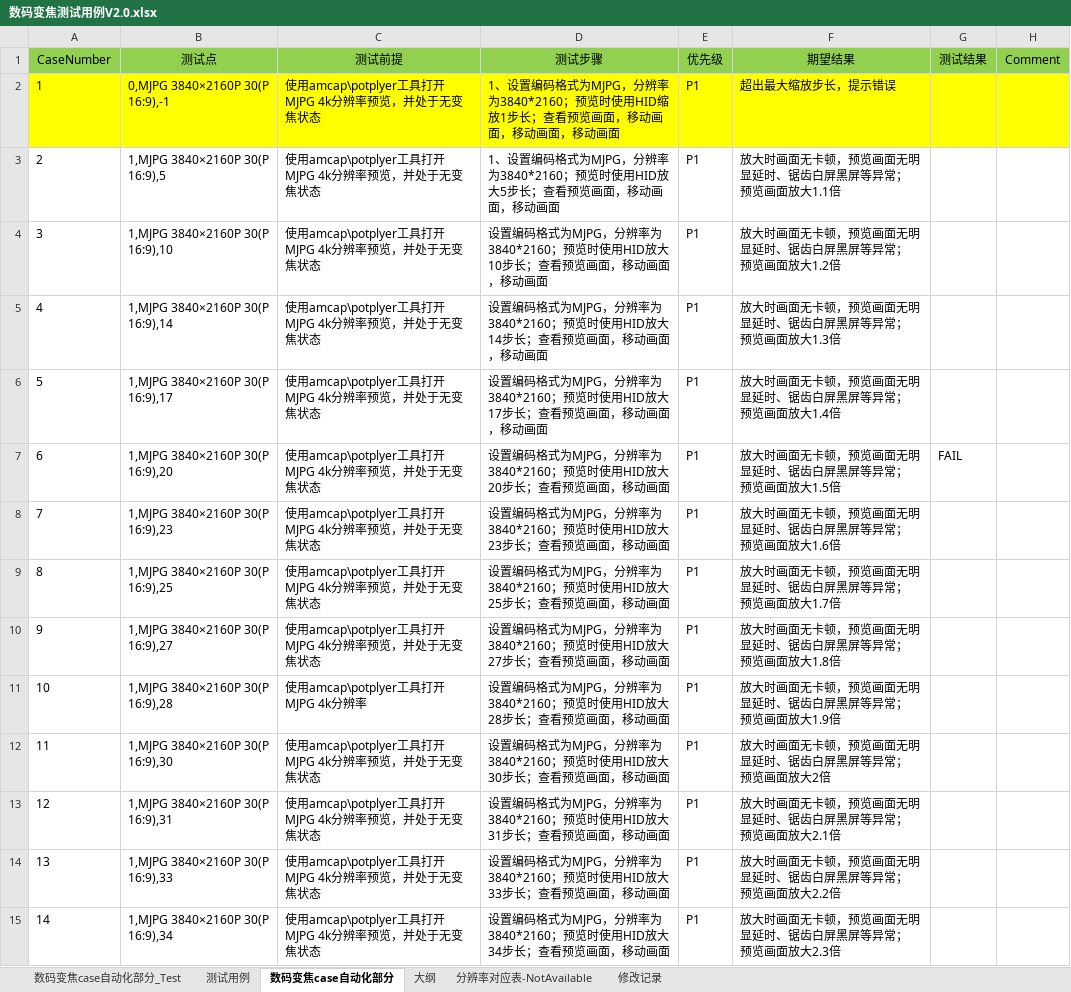
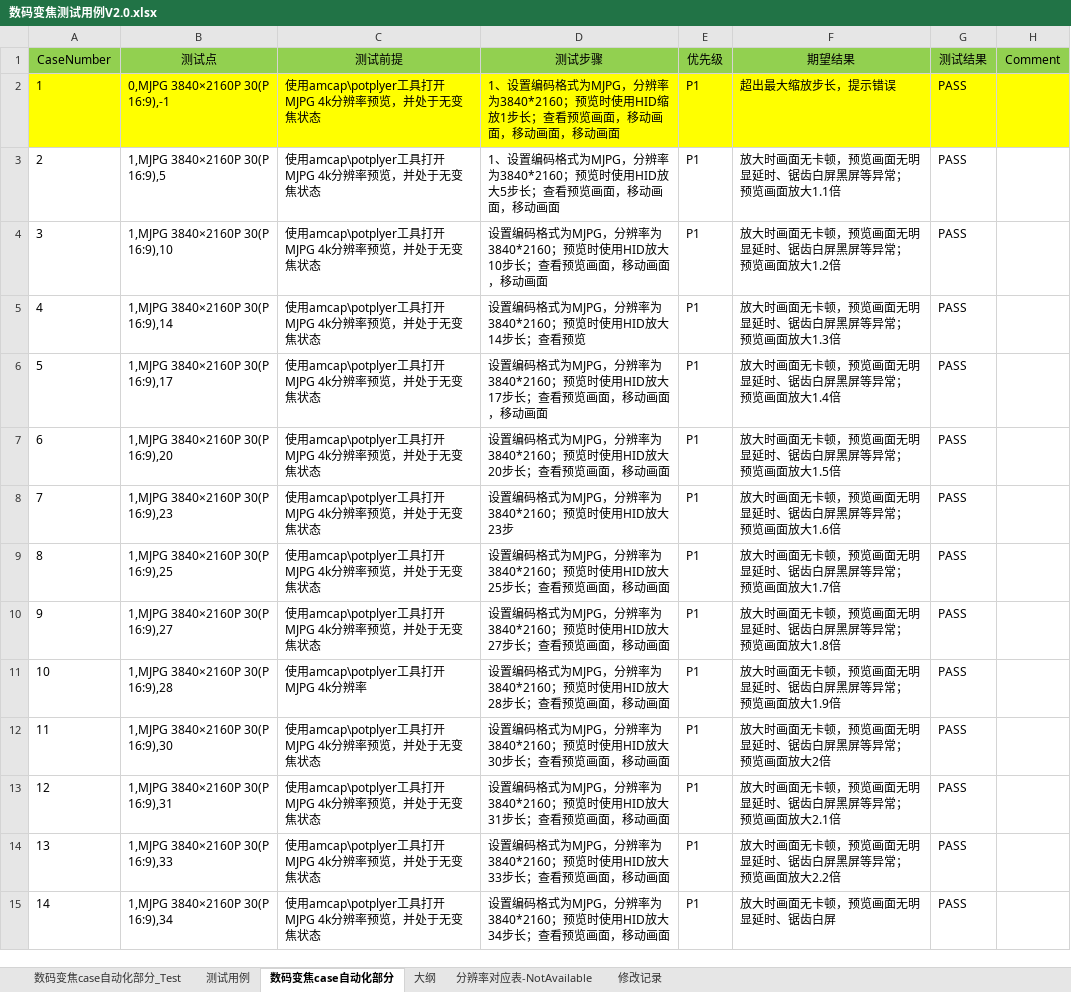
Before and after one commit to Hanlen520/pythonProject_seevision, an Excel workbook: twoDproject/digitalZoom/doc/数码变焦测试用例V2.0.xlsx, sheet 数码变焦case自动化部分, drawn as a sheet; only a part is shown; values as stored, in another font and other column widths than the file's, no borders; ↵ is a line break in a cell; the diff covers the shown part only; the diff names each change by its address in the sheet, - before the commit and + after, or states it on an @@ line.

```diff
--- a/twoDproject/digitalZoom/doc/数码变焦测试用例V2.0.xlsx (sheet 数码变焦case自动化部分)
+++ b/twoDproject/digitalZoom/doc/数码变焦测试用例V2.0.xlsx (sheet 数码变焦case自动化部分)
-G2:G6 (测试结果): (empty)
+G2:G6 (测试结果): PASS
-D5 (测试步骤): …查看预览画面，移动画面，移动画面
+D5 (测试步骤): …查看预览
-G7 (测试结果): FAIL
+G7 (测试结果): PASS
-D8 (测试步骤): …放大23步长；查看预览画面，移动画面
+D8 (测试步骤): …放大23步
-G8:G15 (测试结果): (empty)
+G8:G15 (测试结果): PASS
-F15 (期望结果): 放大时画面无卡顿，预览画面无明显延时、锯齿白屏黑屏等异常； ↵ 预览画面放大2.3倍
+F15 (期望结果): 放大时画面无卡顿，预览画面无明显延时、锯齿白屏
```
Also changed, not shown: 28 edited cells elsewhere in this sheet, sheet 数码变焦case自动化部分_Test, 3 other files.
